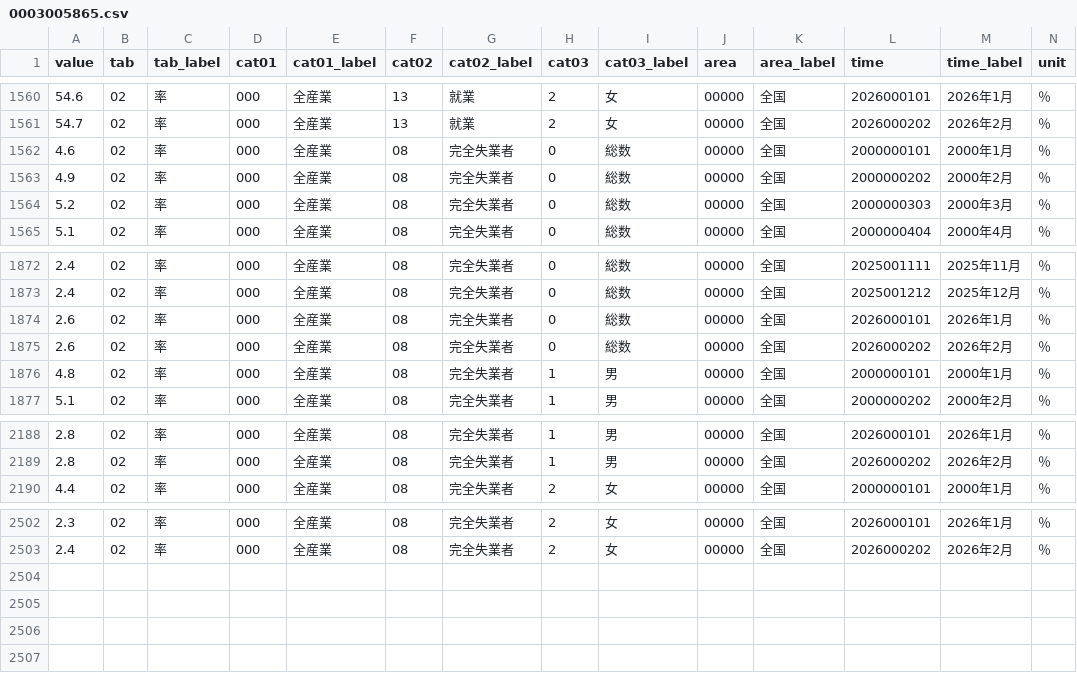
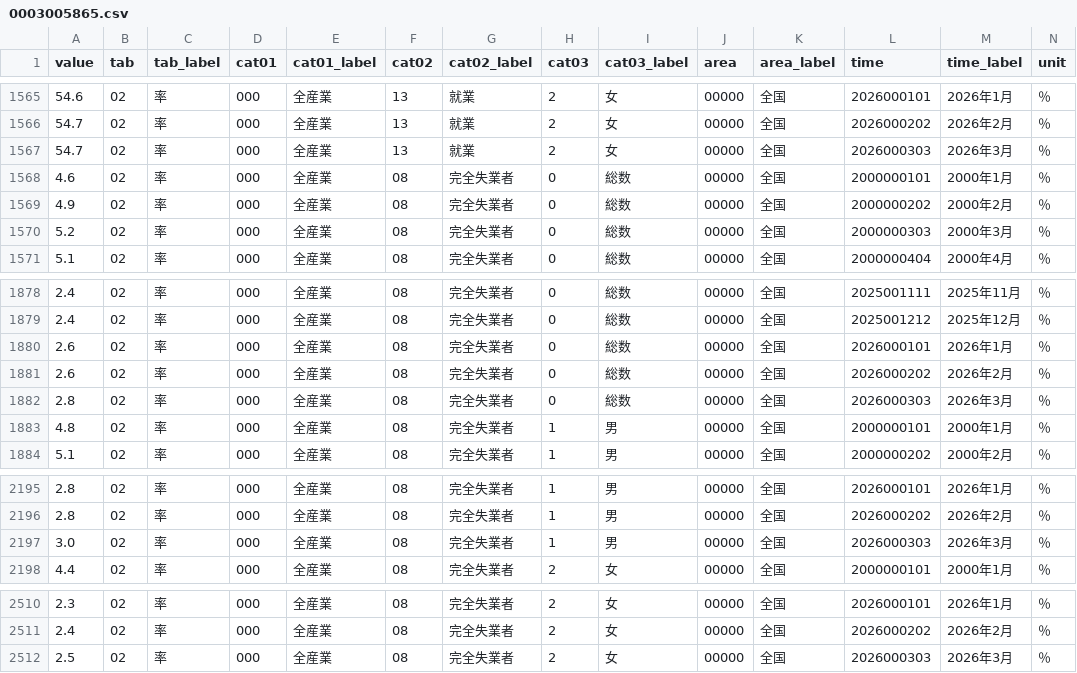
Before and after one commit to kyo000-hub/crex-data-pipeline, a CSV file: data/raw/macro/0003005865.csv, drawn as a sheet; only a part is shown, gaps mark what is left out; the diff covers the shown part only; the diff names each change by its address in the sheet, - before the commit and + after, or states it on an @@ line.

```diff
--- a/data/raw/macro/0003005865.csv
+++ b/data/raw/macro/0003005865.csv
+row 1567: 54.7 | 02 | 率 | 000 | 全産業 | 13 | 就業 | 2 | 女 | 00000 | 全国 | 2026000303 | 2026年3月 | ％
+row 1882: 2.8 | 02 | 率 | 000 | 全産業 | 08 | 完全失業者 | 0 | 総数 | 00000 | 全国 | 2026000303 | 2026年3月 | ％
+row 2197: 3.0 | 02 | 率 | 000 | 全産業 | 08 | 完全失業者 | 1 | 男 | 00000 | 全国 | 2026000303 | 2026年3月 | ％
+row 2512: 2.5 | 02 | 率 | 000 | 全産業 | 08 | 完全失業者 | 2 | 女 | 00000 | 全国 | 2026000303 | 2026年3月 | ％
```
Also changed, not shown: 5 added rows elsewhere in this file, data/gsheet/C_industry_summary.csv, 32 other files.
